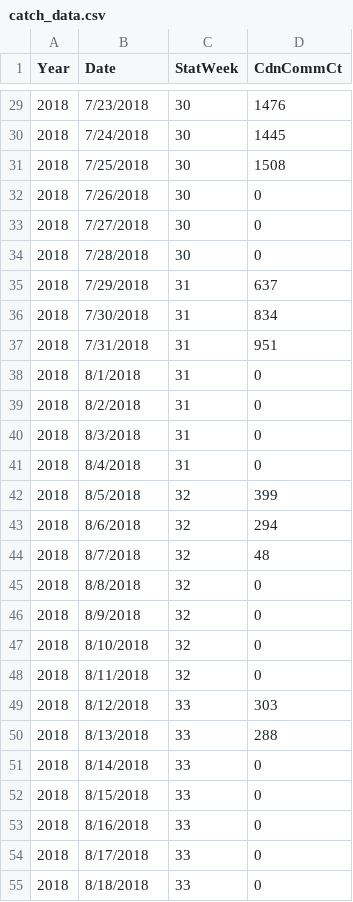
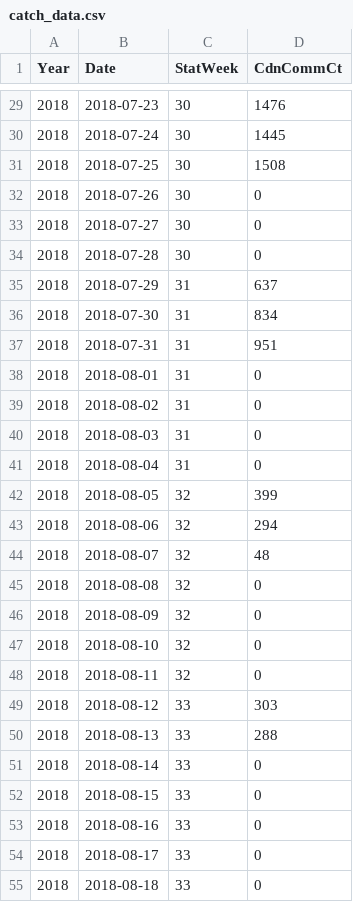
Before and after one commit to SOLV-Code/BTSPAS_Taku_sockeye, a CSV file: data/catch_data.csv, drawn as a sheet; only a part is shown, gaps mark what is left out; the diff covers the shown part only.

```diff
--- a/data/catch_data.csv
+++ b/data/catch_data.csv
@@ -29,27 +29,27 @@ Year,Date,StatWeek,CdnCommCt
-2018,7/23/2018,30,1476
-2018,7/24/2018,30,1445
-2018,7/25/2018,30,1508
-2018,7/26/2018,30,0
-2018,7/27/2018,30,0
-2018,7/28/2018,30,0
-2018,7/29/2018,31,637
-2018,7/30/2018,31,834
-2018,7/31/2018,31,951
-2018,8/1/2018,31,0
-2018,8/2/2018,31,0
-2018,8/3/2018,31,0
-2018,8/4/2018,31,0
-2018,8/5/2018,32,399
-2018,8/6/2018,32,294
-2018,8/7/2018,32,48
-2018,8/8/2018,32,0
-2018,8/9/2018,32,0
-2018,8/10/2018,32,0
-2018,8/11/2018,32,0
-2018,8/12/2018,33,303
-2018,8/13/2018,33,288
-2018,8/14/2018,33,0
-2018,8/15/2018,33,0
-2018,8/16/2018,33,0
-2018,8/17/2018,33,0
-2018,8/18/2018,33,0
+2018,2018-07-23,30,1476
+2018,2018-07-24,30,1445
+2018,2018-07-25,30,1508
+2018,2018-07-26,30,0
+2018,2018-07-27,30,0
+2018,2018-07-28,30,0
+2018,2018-07-29,31,637
+2018,2018-07-30,31,834
+2018,2018-07-31,31,951
+2018,2018-08-01,31,0
+2018,2018-08-02,31,0
+2018,2018-08-03,31,0
+2018,2018-08-04,31,0
+2018,2018-08-05,32,399
+2018,2018-08-06,32,294
+2018,2018-08-07,32,48
+2018,2018-08-08,32,0
+2018,2018-08-09,32,0
+2018,2018-08-10,32,0
+2018,2018-08-11,32,0
+2018,2018-08-12,33,303
+2018,2018-08-13,33,288
+2018,2018-08-14,33,0
+2018,2018-08-15,33,0
+2018,2018-08-16,33,0
+2018,2018-08-17,33,0
+2018,2018-08-18,33,0
```
Also changed, not shown: 57 edited cells elsewhere in this file, data/recovery_data.csv, data/release_data.csv, 3 other files.
